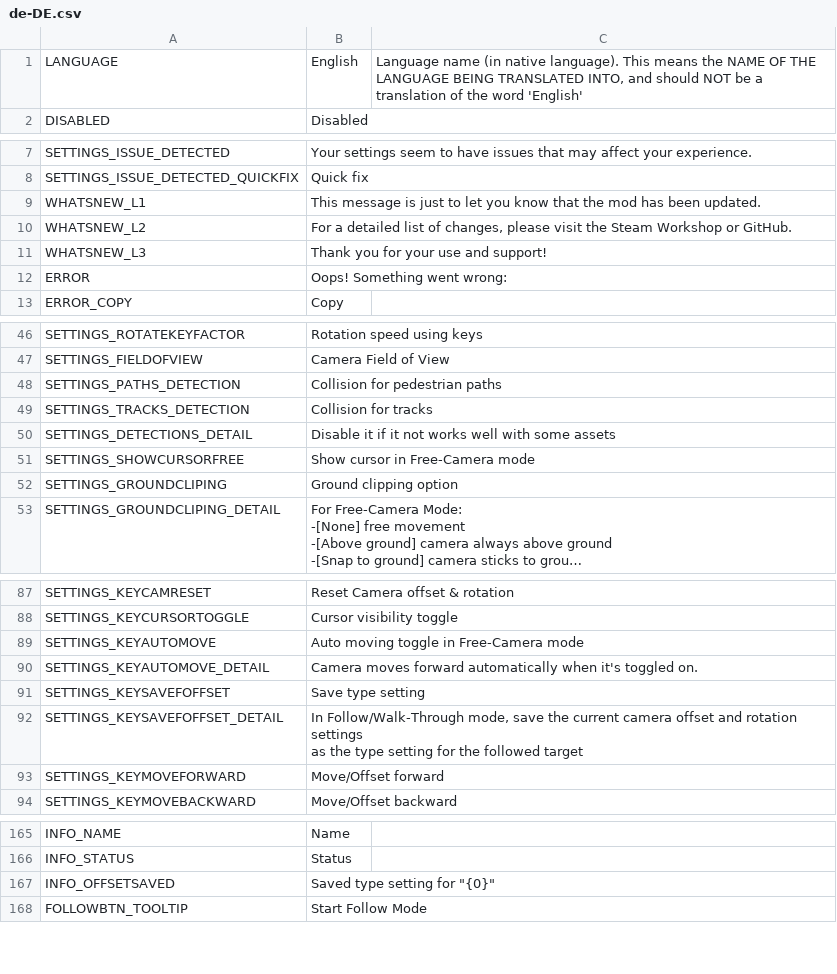
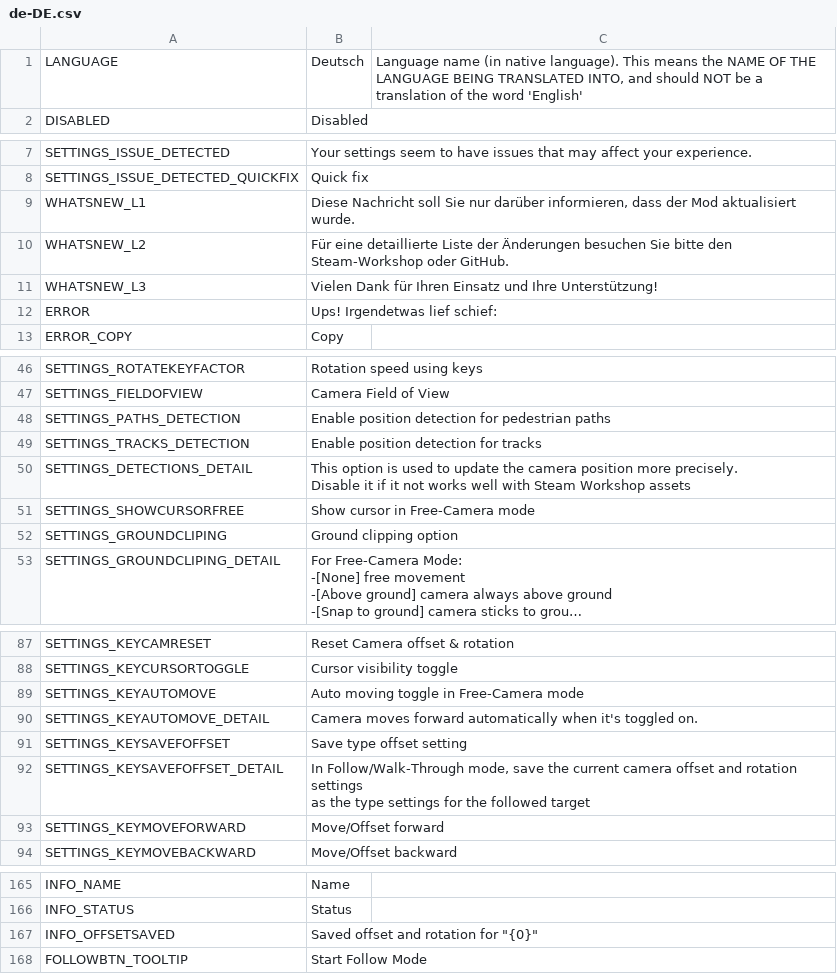
Before and after one commit to will258012/FPSCamera-Continued, a CSV file: FPSCamera/Translations/de-DE.csv, drawn as a sheet; only a part is shown, gaps mark what is left out; long unchanged cells end in …; ↵ is a line break in a cell; the diff covers the shown part only; the diff names each change by its address in the sheet, - before the commit and + after, or states it on an @@ line.

```diff
--- a/FPSCamera/Translations/de-DE.csv
+++ b/FPSCamera/Translations/de-DE.csv
-B1: English
+B1: Deutsch
-B9: This message is just to let you know that the mod has been updated.
+B9: Diese Nachricht soll Sie nur darüber informieren, dass der Mod aktualisiert wurde.
-B10: For a detailed list of changes, please visit the Steam Workshop or GitHub.
+B10: Für eine detaillierte Liste der Änderungen besuchen Sie bitte den Steam-Workshop oder GitHub.
-B11: Thank you for your use and support!
+B11: Vielen Dank für Ihren Einsatz und Ihre Unterstützung!
-B12: Oops! Something went wrong:
+B12: Ups! Irgendetwas lief schief:
-B48: Collision for pedestrian paths
+B48: Enable position detection for pedestrian paths
-B49: Collision for tracks
+B49: Enable position detection for tracks
-B50: Disable it if it not works well with some assets
+B50: This option is used to update the camera position more precisely. ↵ Disable it if it not works well with Steam Workshop assets
-B91: Save type setting
+B91: Save type offset setting
-B92: …the type setting for the…
+B92: …the type settings for the…
-B167: Saved type setting for "{0}"
+B167: Saved offset and rotation for "{0}"
```
Also changed, not shown: 13 edited cells elsewhere in this file.
